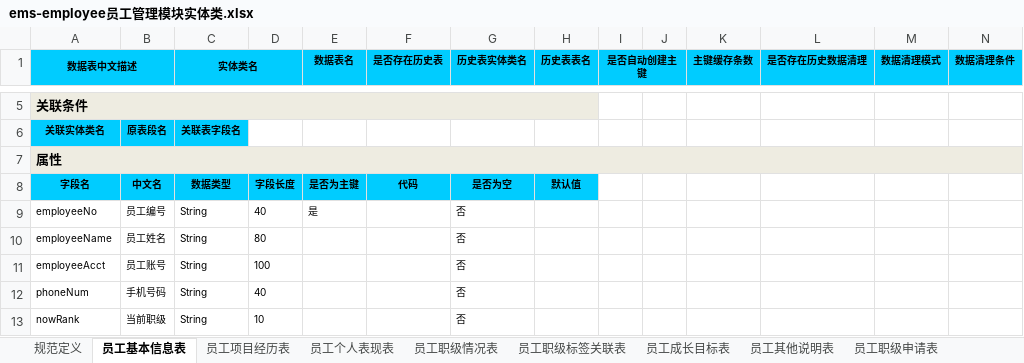
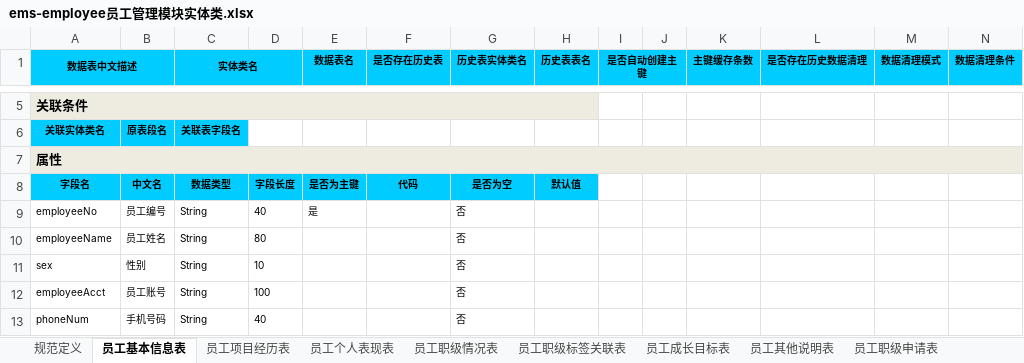
Before and after one commit to 823446164/MyFirstProject, an Excel workbook: z-plugins-bssp/src/main/resources/ems-employee员工管理模块实体类.xlsx, sheet 员工基本信息表, drawn as a sheet; only a part is shown, gaps mark what is left out; the shorter side is filled out with more unchanged rows; values as stored, in another font and other column widths than the file's, no borders; rows hold the shown columns only; the diff names each change by its address in the sheet, - before the commit and + after, or states it on an @@ line.

Commit message:
员工管理实体类修改

```diff
--- a/z-plugins-bssp/src/main/resources/ems-employee员工管理模块实体类.xlsx (sheet 员工基本信息表)
+++ b/z-plugins-bssp/src/main/resources/ems-employee员工管理模块实体类.xlsx (sheet 员工基本信息表)
+row 11: sex | 性别 | String | 10 |  |  | 否
```
